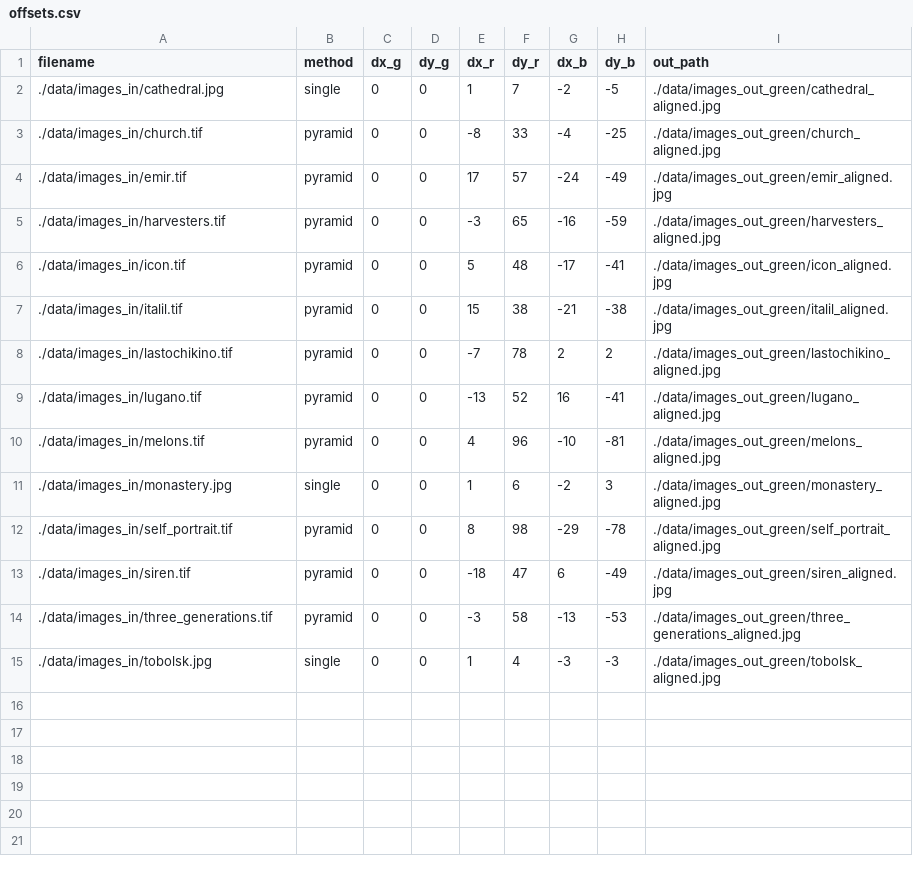
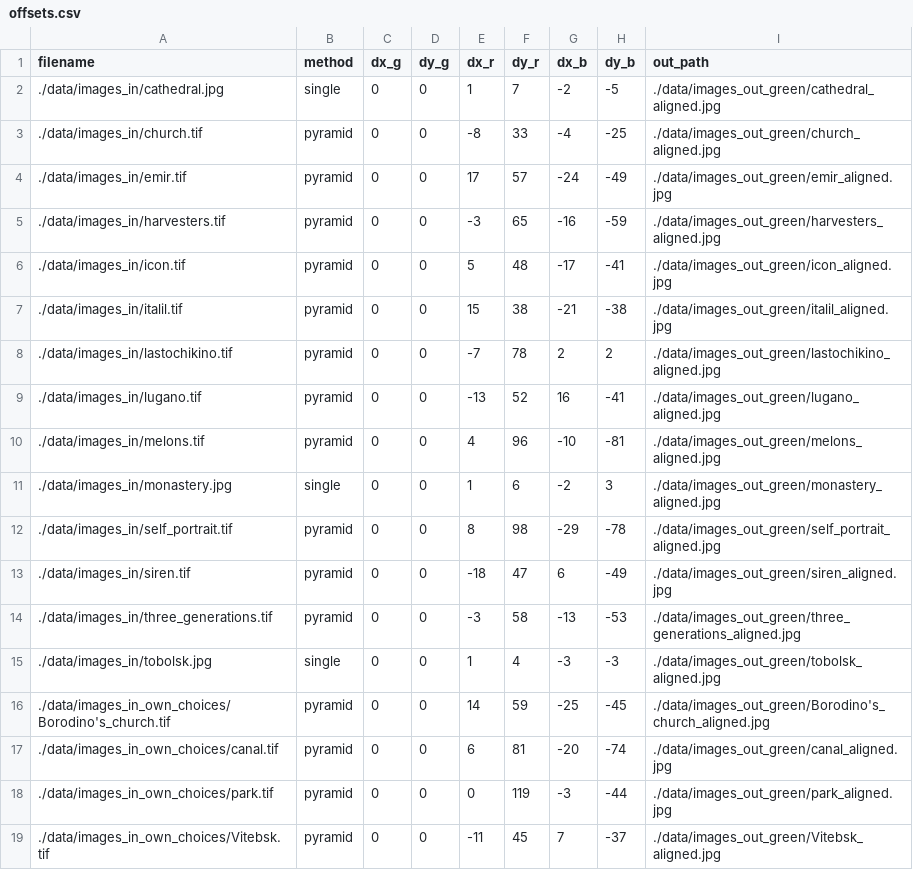
Before and after one commit to Jinchuan1i/Jinchuan1i.github.io, a CSV file: cs180/proj1/assets/offsets.csv, drawn as a sheet; the diff names each change by its address in the sheet, - before the commit and + after, or states it on an @@ line.

Commit message:
Added a new “Own choices (TIFF)” grid with the four results and their offsets.

```diff
--- a/cs180/proj1/assets/offsets.csv
+++ b/cs180/proj1/assets/offsets.csv
+row 16: ./data/images_in_own_choices/Borodino's_church.tif | pyramid | 0 | 0 | 14 | 59 | -25 | -45 | ./data/images_out_green/Borodino's_church_aligned.jpg
+row 17: ./data/images_in_own_choices/canal.tif | pyramid | 0 | 0 | 6 | 81 | -20 | -74 | ./data/images_out_green/canal_aligned.jpg
+row 18: ./data/images_in_own_choices/park.tif | pyramid | 0 | 0 | 0 | 119 | -3 | -44 | ./data/images_out_green/park_aligned.jpg
+row 19: ./data/images_in_own_choices/Vitebsk.tif | pyramid | 0 | 0 | -11 | 45 | 7 | -37 | ./data/images_out_green/Vitebsk_aligned.jpg
```
Also changed, not shown: 6 other files.
